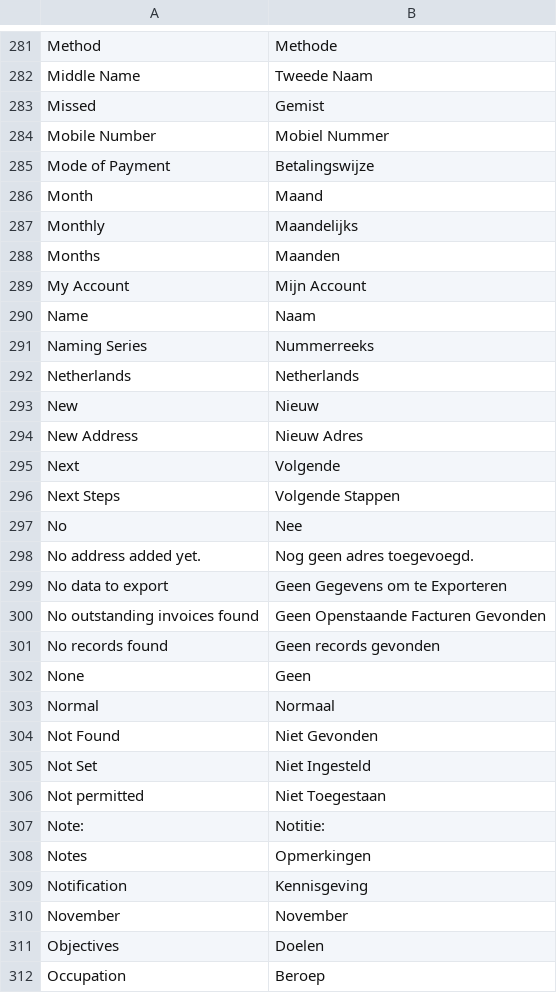
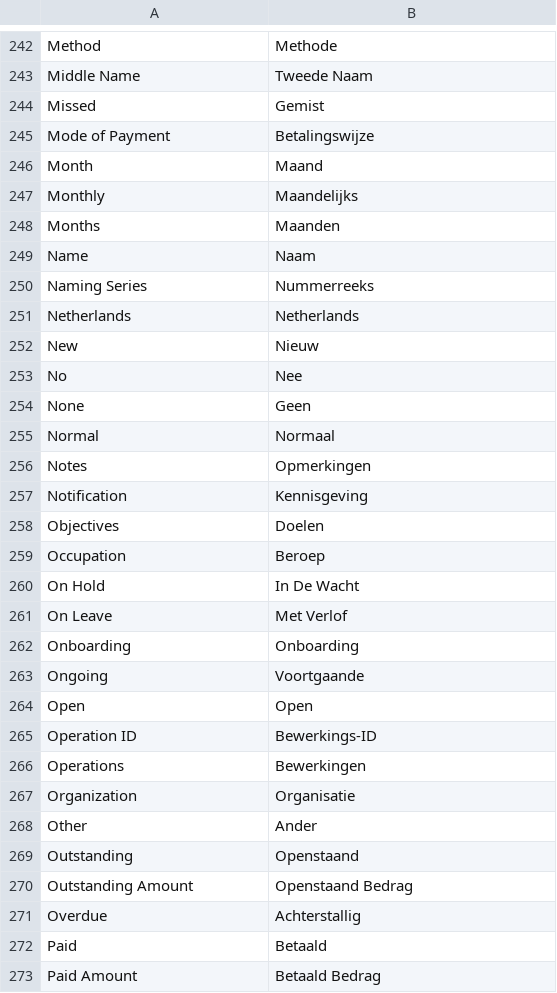
Before and after one commit to nlvegan/verenigingen, a CSV file: verenigingen/translations/nl.csv, drawn as a sheet; only a part is shown, gaps mark what is left out; the shorter side is filled out with more unchanged rows; the diff covers the shown part only.

```diff
--- a/verenigingen/translations/nl.csv
+++ b/verenigingen/translations/nl.csv
@@ -283,3 +244,2 @@ Middle Name,Tweede Naam,
 Missed,Gemist,
-Mobile Number,Mobiel Nummer,
 Mode of Payment,Betalingswijze,
@@ -288,3 +248,2 @@ Monthly,Maandelijks,
 Months,Maanden,
-My Account,Mijn Account,
 Name,Naam,
@@ -293,19 +252,7 @@ Netherlands,Netherlands,
 New,Nieuw,
-New Address,Nieuw Adres,
-Next,Volgende,
-Next Steps,Volgende Stappen,
 No,Nee,
-No address added yet.,Nog geen adres toegevoegd.,
-No data to export,Geen Gegevens om te Exporteren,
-No outstanding invoices found,Geen Openstaande Facturen Gevonden,
-No records found,Geen records gevonden,
 None,Geen,
 Normal,Normaal,
-Not Found,Niet Gevonden,
-Not Set,Niet Ingesteld,
-Not permitted,Niet Toegestaan,
-Note:,Notitie:,
 Notes,Opmerkingen,
 Notification,Kennisgeving,
-November,November,
 Objectives,Doelen,
```
Also changed, not shown: 82 removed rows and 4 edited cells elsewhere in this file, 25 other files.
